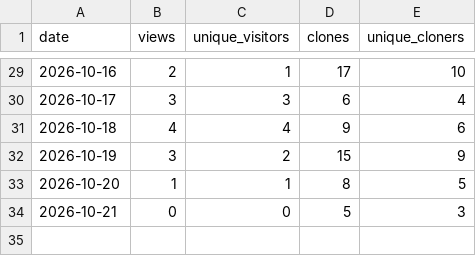
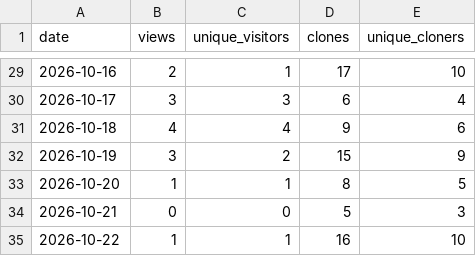
Before and after one commit to zephyr-xiao/qinglong-script, a CSV file: stats/traffic_daily.csv, drawn as a sheet; only a part is shown, gaps mark what is left out; the diff names each change by its address in the sheet, - before the commit and + after, or states it on an @@ line.

```diff
--- a/stats/traffic_daily.csv
+++ b/stats/traffic_daily.csv
+row 35: 2026-10-22 | 1 | 1 | 16 | 10
```
Also changed, not shown: 2 other files.
